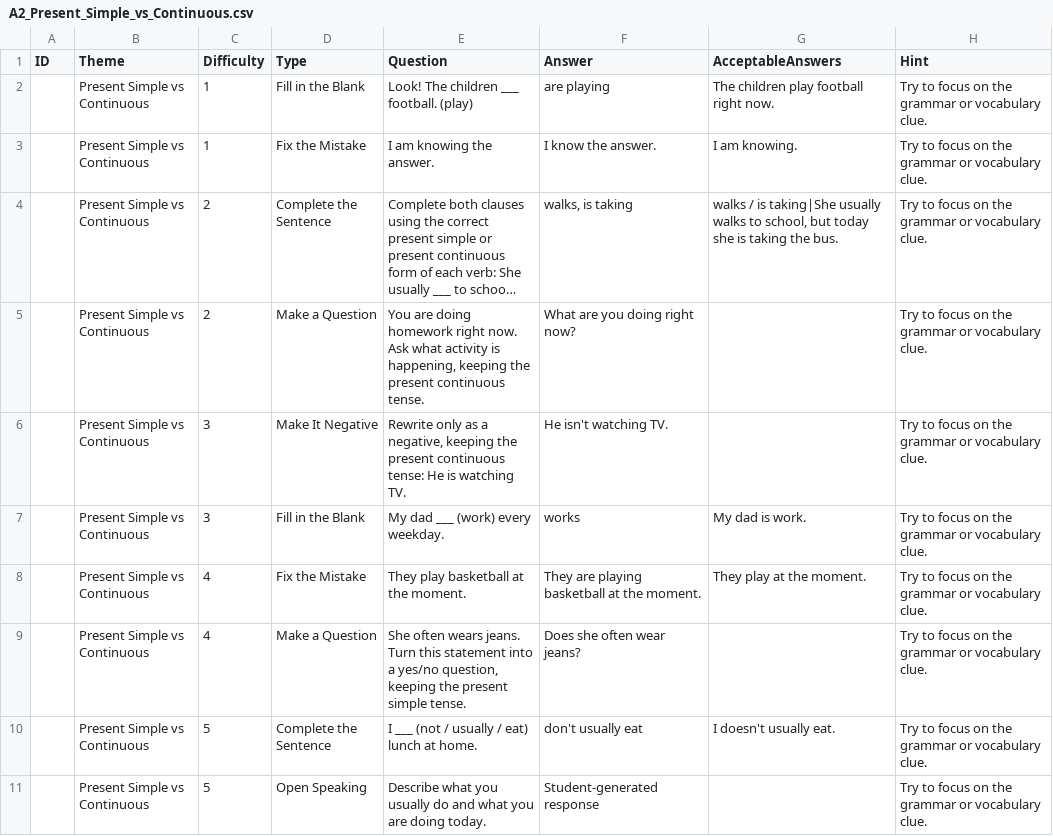
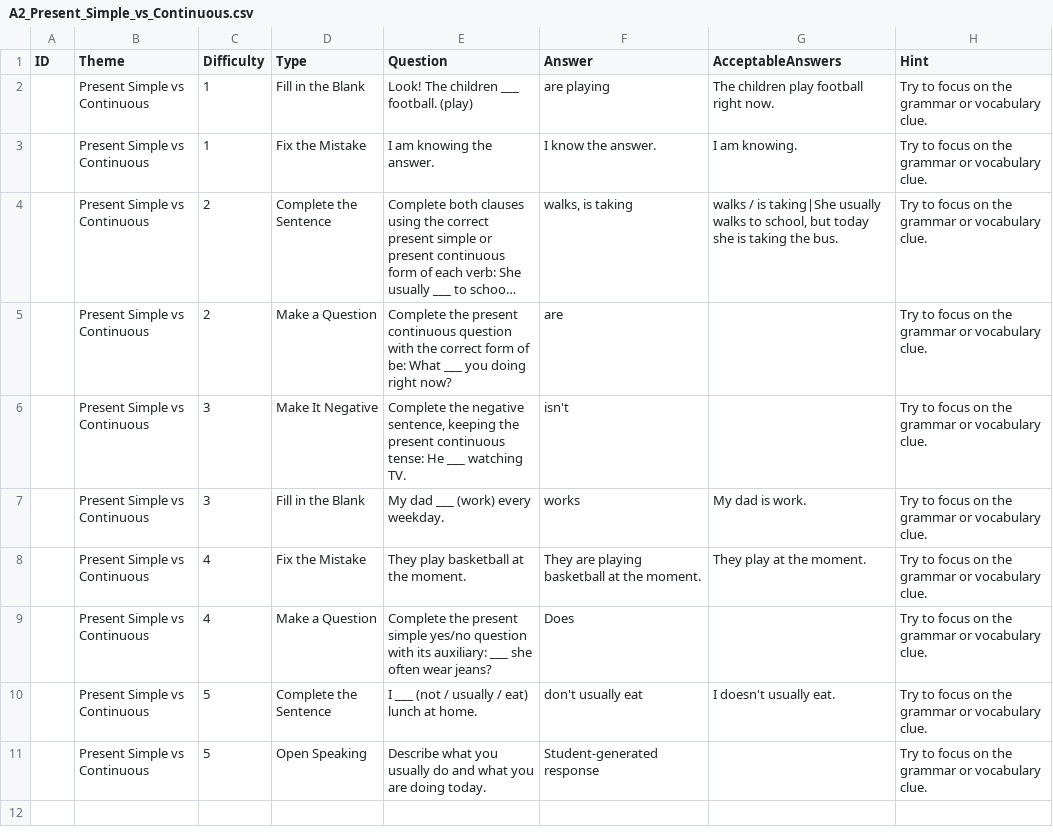
Before and after one commit to stephenfagen/english-quest, a CSV file: A2_Present_Simple_vs_Continuous.csv, drawn as a sheet; long unchanged cells end in …; the diff names each change by its address in the sheet, - before the commit and + after, or states it on an @@ line.

Commit message:
Use concise answers for grammar transformations

```diff
--- a/A2_Present_Simple_vs_Continuous.csv
+++ b/A2_Present_Simple_vs_Continuous.csv
-E5 (Question): You are doing homework right now. Ask what activity is happening, keeping the present continuous tense.
+E5 (Question): Complete the present continuous question with the correct form of be: What ___ you doing right now?
-F5 (Answer): What are you doing right now?
+F5 (Answer): are
-E6 (Question): Rewrite only as a negative, keeping the present continuous tense: He is watching TV.
+E6 (Question): Complete the negative sentence, keeping the present continuous tense: He ___ watching TV.
-F6 (Answer): He isn't watching TV.
+F6 (Answer): isn't
-E9 (Question): She often wears jeans. Turn this statement into a yes/no question, keeping the present simple tense.
+E9 (Question): Complete the present simple yes/no question with its auxiliary: ___ she often wear jeans?
-F9 (Answer): Does she often wear jeans?
+F9 (Answer): Does
```
